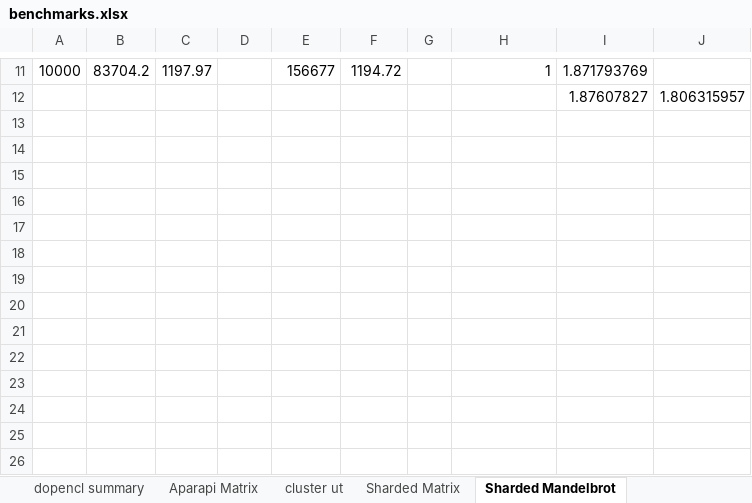
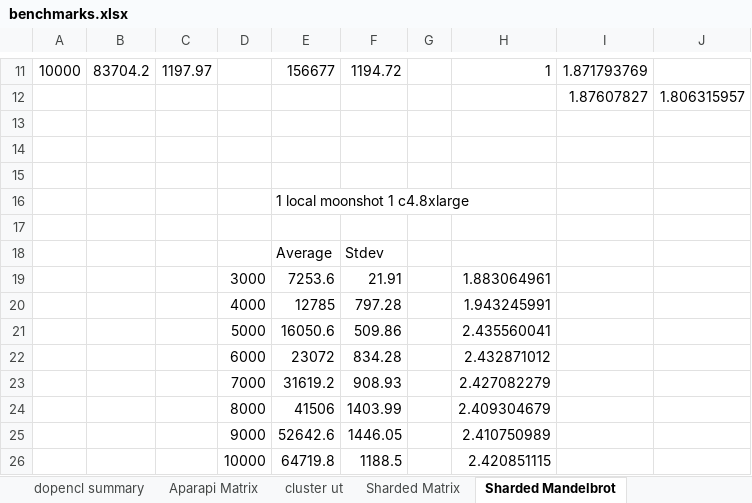
Before and after one commit to florianroesler/dynamo_thesis, an Excel workbook: benchmarks.xlsx, sheet Sharded Mandelbrot, drawn as a sheet; only a part is shown, gaps mark what is left out; values as stored, in another font and other column widths than the file's, no borders; the diff names each change by its address in the sheet, - before the commit and + after, or states it on an @@ line.

```diff
--- a/benchmarks.xlsx (sheet Sharded Mandelbrot)
+++ b/benchmarks.xlsx (sheet Sharded Mandelbrot)
+row 13: (empty)
+row 14: (empty)
+row 15: (empty)
+row 16:  |  |  |  | 1 local moonshot 1 c4.8xlarge
+row 17: (empty)
+row 18:  |  |  |  | Average | Stdev
+row 19:  |  |  | 3000 | 7253.6 | 21.91 |  | 1.883064961
+row 20:  |  |  | 4000 | 12785 | 797.28 |  | 1.943245991
+row 21:  |  |  | 5000 | 16050.6 | 509.86 |  | 2.435560041
+row 22:  |  |  | 6000 | 23072 | 834.28 |  | 2.432871012
+row 23:  |  |  | 7000 | 31619.2 | 908.93 |  | 2.427082279
+row 24:  |  |  | 8000 | 41506 | 1403.99 |  | 2.409304679
+row 25:  |  |  | 9000 | 52642.6 | 1446.05 |  | 2.410750989
+row 26:  |  |  | 10000 | 64719.8 | 1188.5 |  | 2.420851115
```
Also changed, not shown: sheet Sharded Matrix, sheet Full Benchmark Hybrid, sheet EC2 Hybrid Network Measurement, other sheet tabs, formulas that keep their value, 13 other files.
